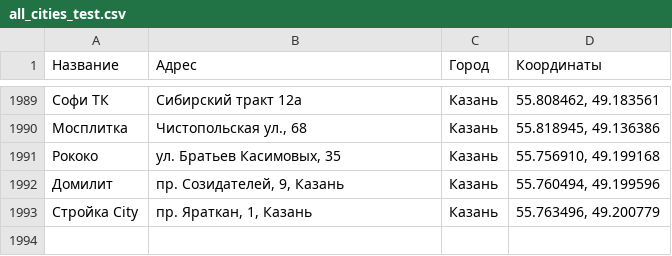
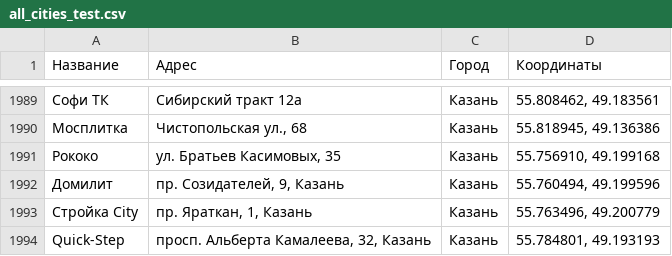
Before and after one commit to Dmitriknow/Points, a CSV file: all_cities_test.csv, drawn as a sheet; only a part is shown, gaps mark what is left out; the diff names each change by its address in the sheet, - before the commit and + after, or states it on an @@ line.

Commit message:
Update all_cities_test.csv

```diff
--- a/all_cities_test.csv
+++ b/all_cities_test.csv
+row 1994: Quick-Step | просп. Альберта Камалеева, 32, Казань | Казань | 55.784801, 49.193193
```
